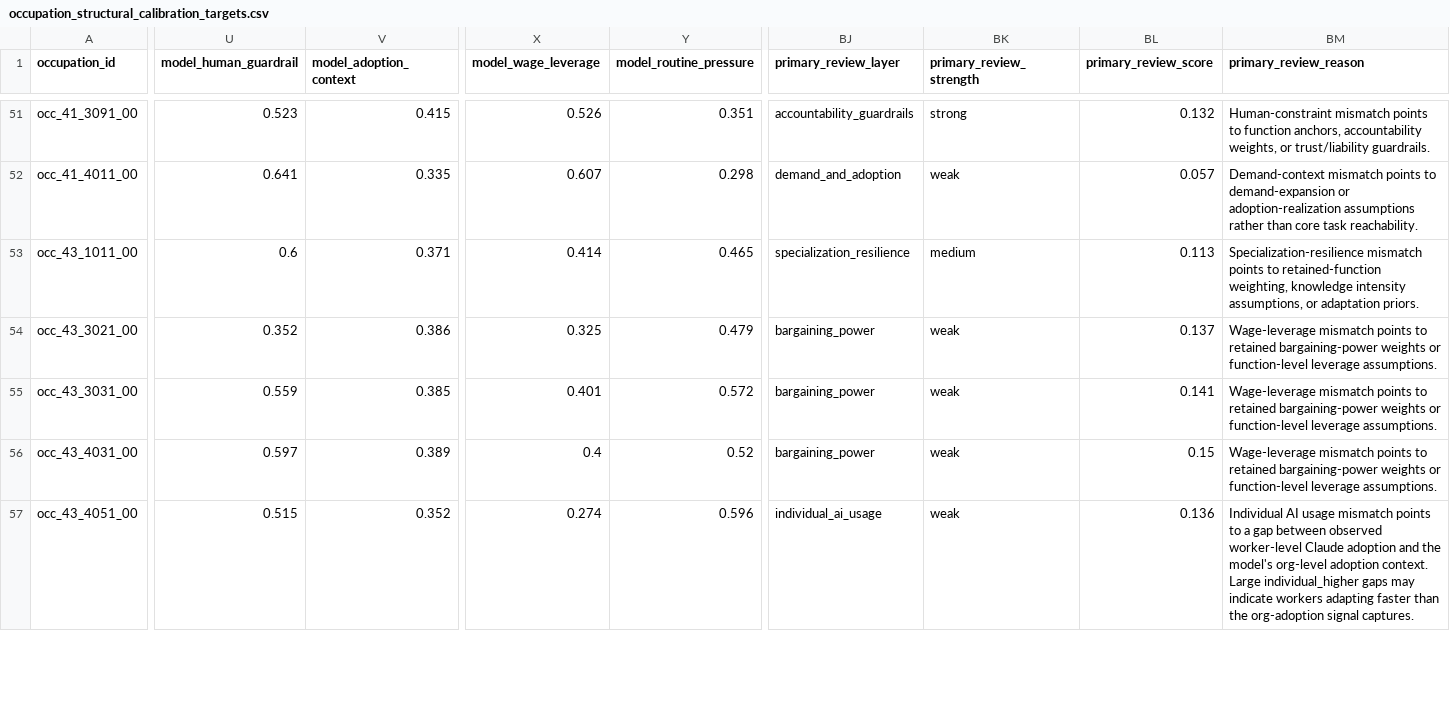
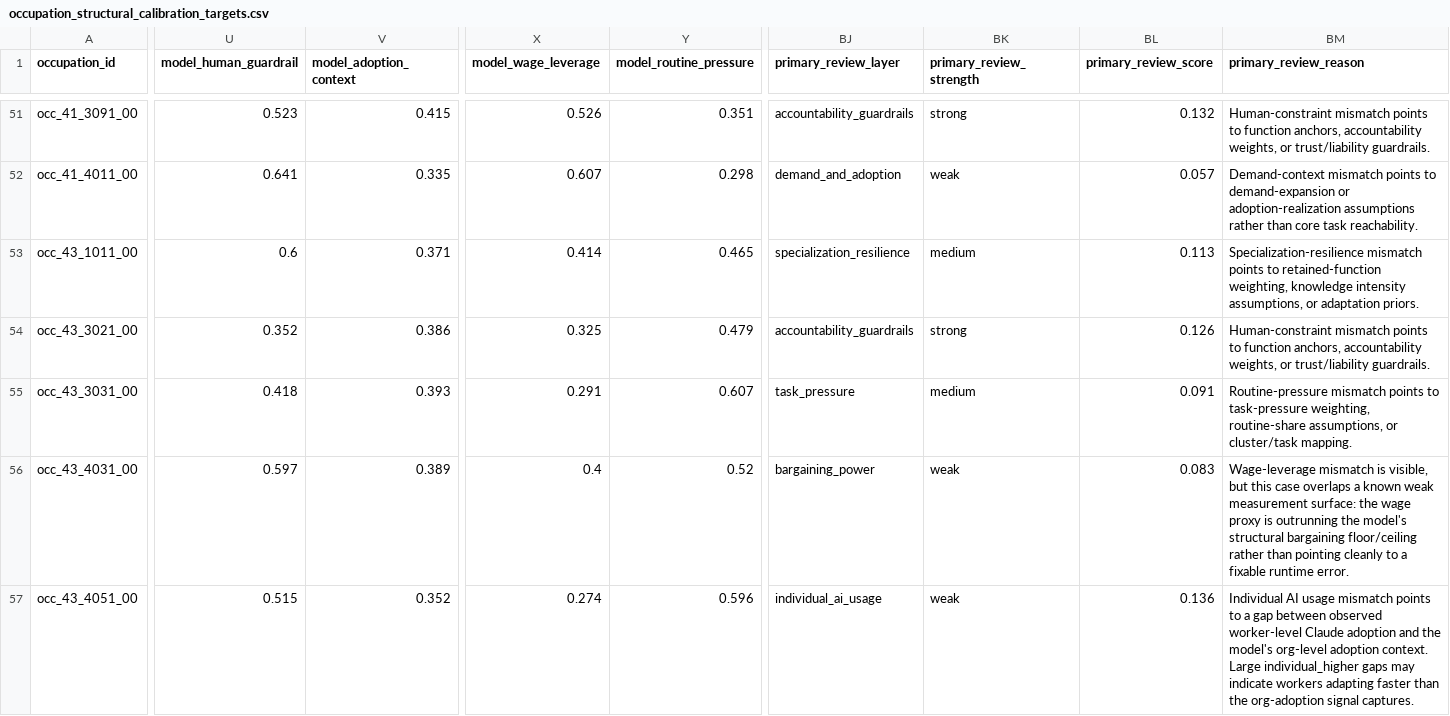
Before and after one commit to wrenthejewels/DLYJ, a CSV file: data/normalized/occupation_structural_calibration_targets.csv, drawn as a sheet; only a part is shown, gaps mark what is left out; the diff covers the shown part only; the diff names each change by its address in the sheet, - before the commit and + after, or states it on an @@ line.

```diff
--- a/data/normalized/occupation_structural_calibration_targets.csv
+++ b/data/normalized/occupation_structural_calibration_targets.csv
-BJ54 (primary_review_layer): bargaining_power
+BJ54 (primary_review_layer): accountability_guardrails
-BK54 (primary_review_strength): weak
+BK54 (primary_review_strength): strong
-BL54 (primary_review_score): 0.137
+BL54 (primary_review_score): 0.126
-BM54 (primary_review_reason): Wage-leverage mismatch points to retained bargaining-power weights or function-level leverage assumptions.
+BM54 (primary_review_reason): Human-constraint mismatch points to function anchors, accountability weights, or trust/liability guardrails.
-U55 (model_human_guardrail): 0.559
+U55 (model_human_guardrail): 0.418
-V55 (model_adoption_context): 0.385
+V55 (model_adoption_context): 0.393
-X55 (model_wage_leverage): 0.401
+X55 (model_wage_leverage): 0.291
-Y55 (model_routine_pressure): 0.572
+Y55 (model_routine_pressure): 0.607
-BJ55 (primary_review_layer): bargaining_power
+BJ55 (primary_review_layer): task_pressure
-BK55 (primary_review_strength): weak
+BK55 (primary_review_strength): medium
-BL55 (primary_review_score): 0.141
+BL55 (primary_review_score): 0.091
-BM55 (primary_review_reason): Wage-leverage mismatch points to retained bargaining-power weights or function-level leverage assumptions.
+BM55 (primary_review_reason): Routine-pressure mismatch points to task-pressure weighting, routine-share assumptions, or cluster/task mapping.
-BL56 (primary_review_score): 0.15
+BL56 (primary_review_score): 0.083
-BM56 (primary_review_reason): Wage-leverage mismatch points to retained bargaining-power weights or function-level leverage assumptions.
+BM56 (primary_review_reason): Wage-leverage mismatch is visible, but this case overlaps a known weak measurement surface: the wage proxy is outrunning the model's structural bargaining floor/ceiling rather than pointing cleanly to a fixable runtime error.
```
Also changed, not shown: 119 edited cells elsewhere in this file, 5 other files.
